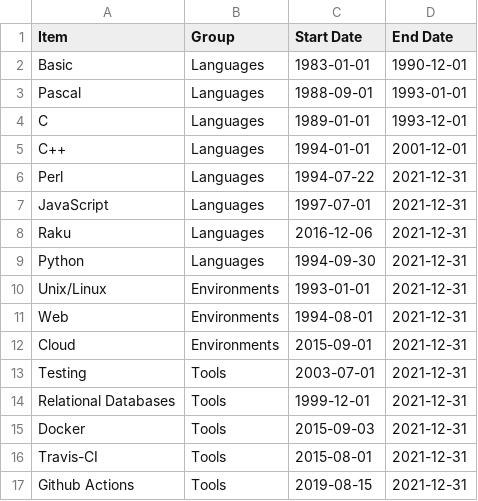
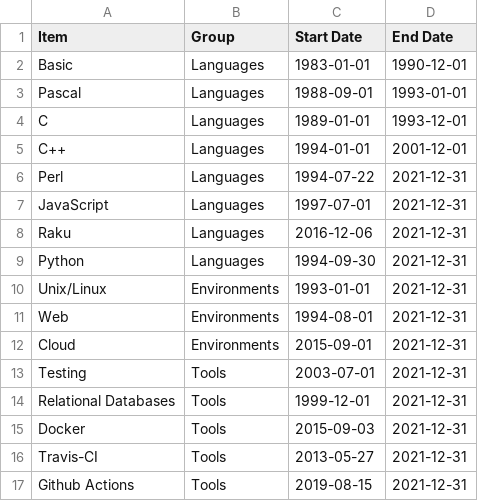
Before and after one commit to JJ/cv, a CSV file: data/programming.csv, drawn as a sheet.

Commit message:
Adds workflow to generate data, refs #7

```diff
--- a/data/programming.csv
+++ b/data/programming.csv
@@ -15,3 +15,3 @@ Relational Databases, Tools, 1999-12-01, 2021-12-31
 Docker, Tools, 2015-09-03, 2021-12-31
-Travis-CI, Tools, 2015-08-01, 2021-12-31
+Travis-CI, Tools, 2013-05-27, 2021-12-31
 Github Actions, Tools, 2019-08-15, 2021-12-31
```
Also changed, not shown: 1 other file.
